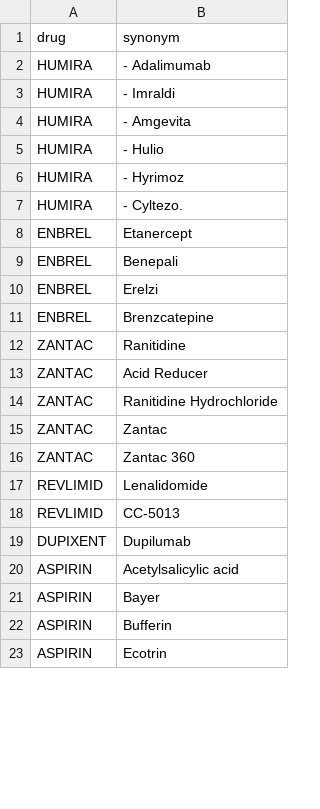
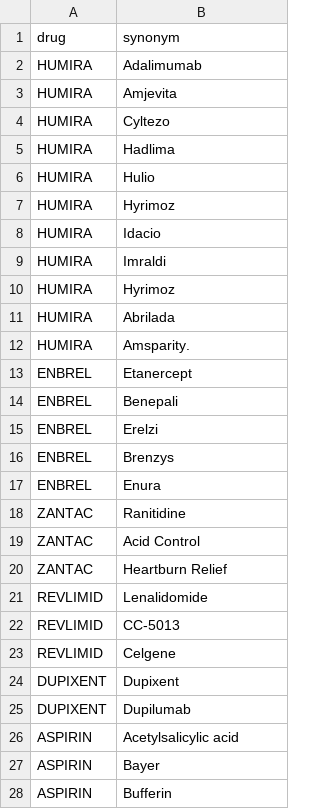
Before and after one commit to saariii96/DAE, a CSV file: 02-data/gpt_synonyms_top10.csv, drawn as a sheet; only a part is shown; the shorter side is filled out with more unchanged rows; the diff covers the shown part only.

```diff
--- a/02-data/gpt_synonyms_top10.csv
+++ b/02-data/gpt_synonyms_top10.csv
@@ -1,8 +1,13 @@
 "drug","synonym"
-"HUMIRA","- Adalimumab"
-"HUMIRA","- Imraldi"
-"HUMIRA","- Amgevita"
-"HUMIRA","- Hulio"
-"HUMIRA","- Hyrimoz"
-"HUMIRA","- Cyltezo."
+"HUMIRA","Adalimumab"
+"HUMIRA","Amjevita"
+"HUMIRA","Cyltezo"
+"HUMIRA","Hadlima"
+"HUMIRA","Hulio"
+"HUMIRA","Hyrimoz"
+"HUMIRA","Idacio"
+"HUMIRA","Imraldi"
+"HUMIRA","Hyrimoz"
+"HUMIRA","Abrilada"
+"HUMIRA","Amsparity."
 "ENBREL","Etanercept"
@@ -10,10 +15,11 @@
 "ENBREL","Erelzi"
-"ENBREL","Brenzcatepine"
+"ENBREL","Brenzys"
+"ENBREL","Enura"
 "ZANTAC","Ranitidine"
-"ZANTAC","Acid Reducer"
-"ZANTAC","Ranitidine Hydrochloride"
-"ZANTAC","Zantac"
-"ZANTAC","Zantac 360"
+"ZANTAC","Acid Control"
+"ZANTAC","Heartburn Relief"
 "REVLIMID","Lenalidomide"
 "REVLIMID","CC-5013"
+"REVLIMID","Celgene"
+"DUPIXENT","Dupixent"
 "DUPIXENT","Dupilumab"
```
Also changed, not shown: 2 added rows, 9 removed rows, 3 moved rows and 8 edited cells elsewhere in this file, 8 other files.
